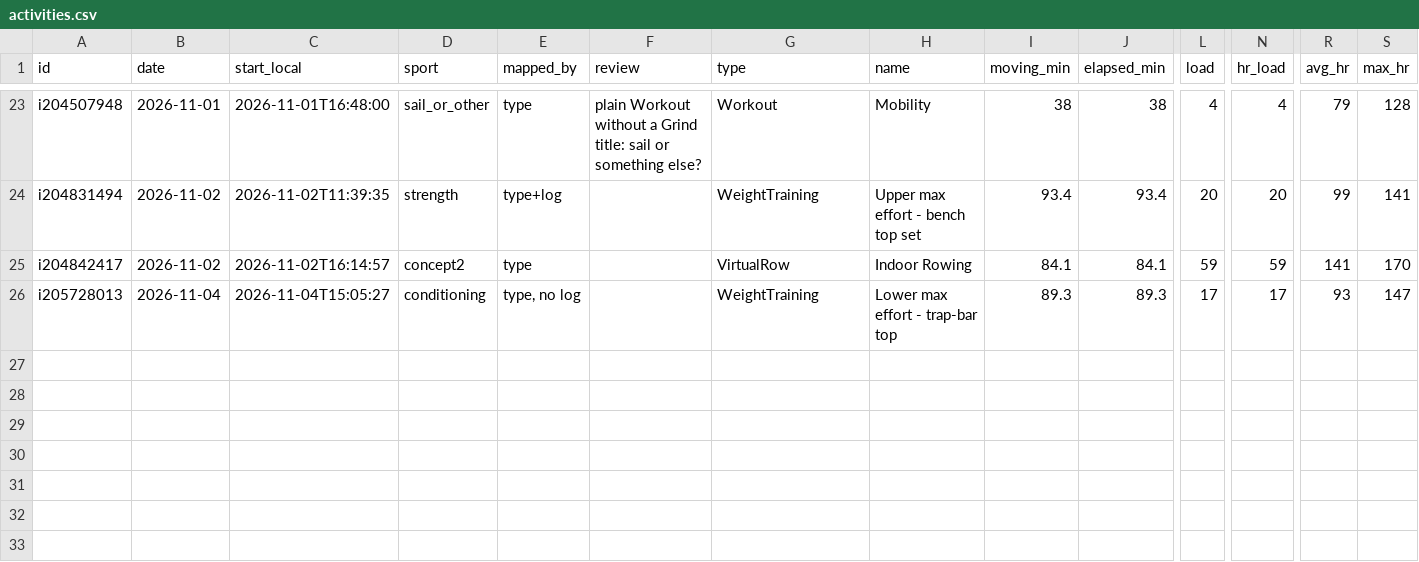
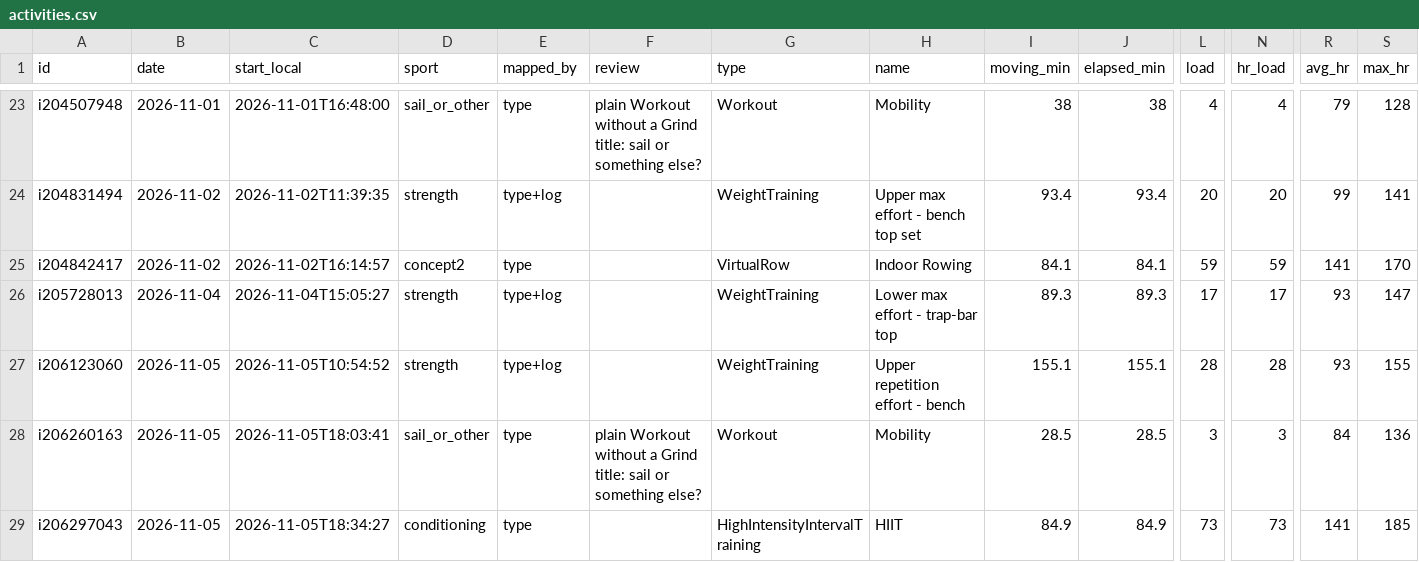
Before and after one commit to oisinm25/grinder-data, a CSV file: activities.csv, drawn as a sheet; only a part is shown, gaps mark what is left out; rows hold the shown columns only; the diff names each change by its address in the sheet, - before the commit and + after, or states it on an @@ line.

```diff
--- a/activities.csv
+++ b/activities.csv
-D26 (sport): conditioning
+D26 (sport): strength
-E26 (mapped_by): type, no log
+E26 (mapped_by): type+log
+row 27: i206123060 | 2026-11-05 | 2026-11-05T10:54:52 | strength | type+log |  | WeightTraining | Upper repetition effort - bench | 155.1 | 155.1 | 28 | 28 | 93 | 155
+row 28: i206260163 | 2026-11-05 | 2026-11-05T18:03:41 | sail_or_other | type | plain Workout without a Grind title: sail or something else? | Workout | Mobility | 28.5 | 28.5 | 3 | 3 | 84 | 136
+row 29: i206297043 | 2026-11-05 | 2026-11-05T18:34:27 | conditioning | type |  | HighIntensityIntervalTraining | HIIT | 84.9 | 84.9 | 73 | 73 | 141 | 185
```
Also changed, not shown: compliance.csv, heavy_reps.csv, 18 other files.
